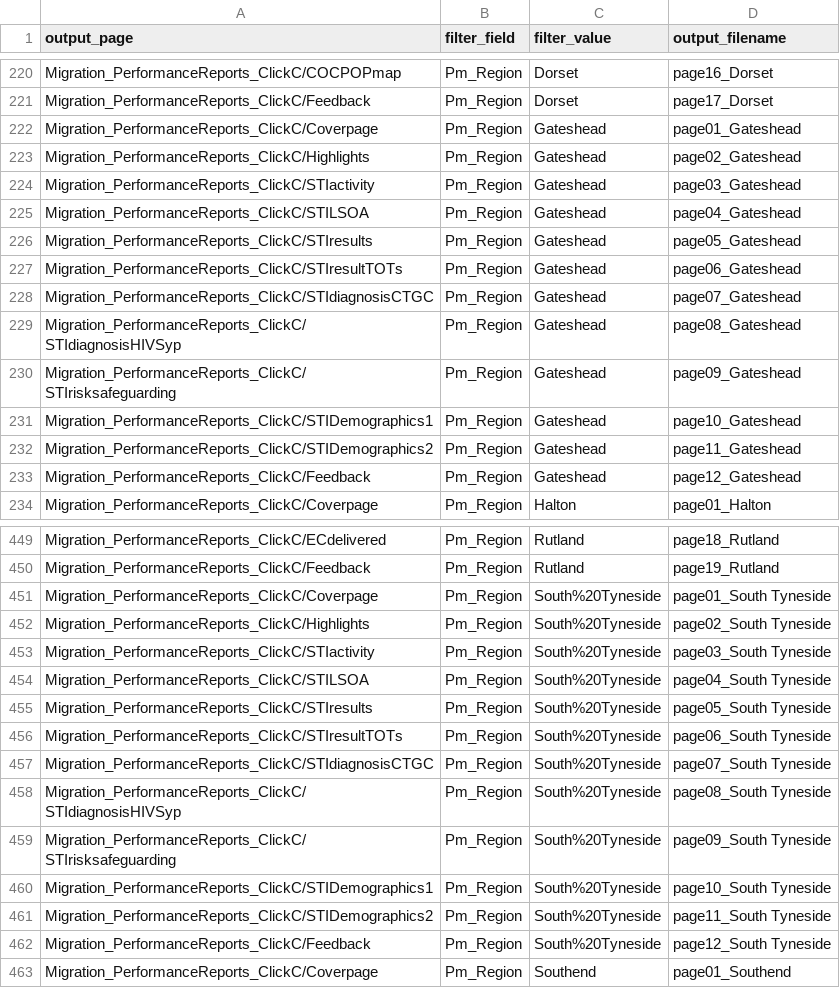
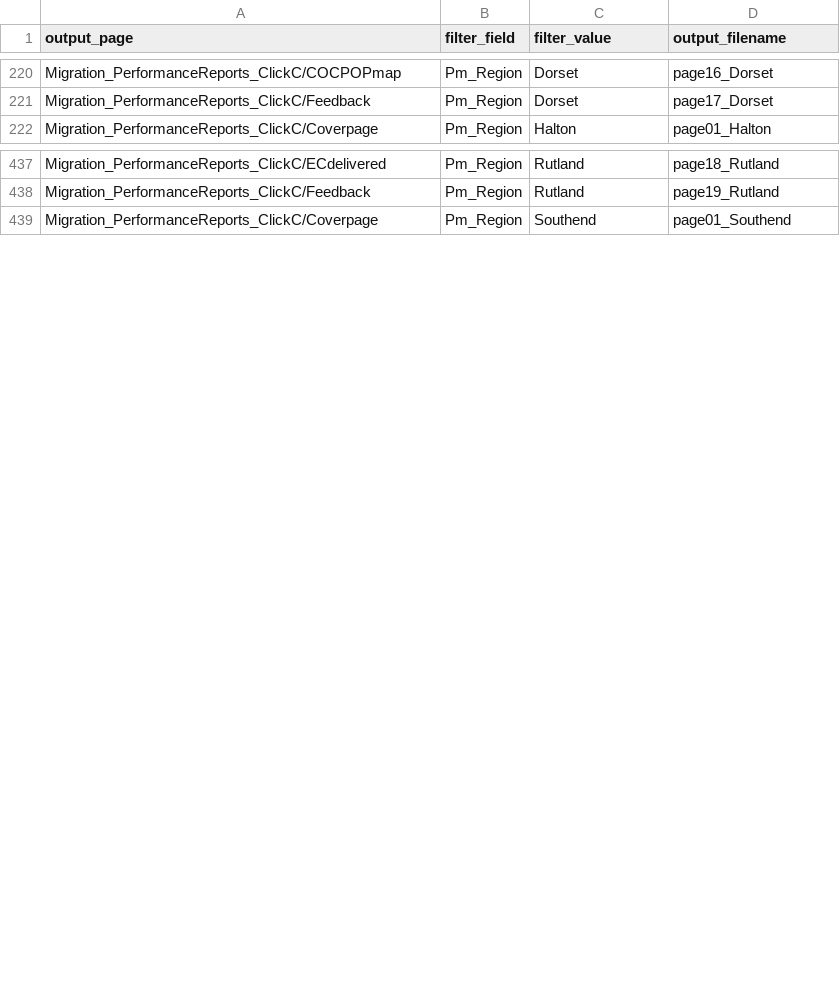
Before and after one commit to ElenaSH24/Tableau_definitions, a CSV file: definitions.csv, drawn as a sheet; only a part is shown, gaps mark what is left out; the diff covers the shown part only.

Commit message:
Removes Gateshead, South Tyneside and Sunderland

```diff
--- a/definitions.csv
+++ b/definitions.csv
@@ -221,14 +221,2 @@ Migration_PerformanceReports_ClickC/COCPOPmap,Pm_Region,Dorset,page16_Dorset
 Migration_PerformanceReports_ClickC/Feedback,Pm_Region,Dorset,page17_Dorset
-Migration_PerformanceReports_ClickC/Coverpage,Pm_Region,Gateshead,page01_Gateshead
-Migration_PerformanceReports_ClickC/Highlights,Pm_Region,Gateshead,page02_Gateshead
-Migration_PerformanceReports_ClickC/STIactivity,Pm_Region,Gateshead,page03_Gateshead
-Migration_PerformanceReports_ClickC/STILSOA,Pm_Region,Gateshead,page04_Gateshead
-Migration_PerformanceReports_ClickC/STIresults,Pm_Region,Gateshead,page05_Gateshead
-Migration_PerformanceReports_ClickC/STIresultTOTs,Pm_Region,Gateshead,page06_Gateshead
-Migration_PerformanceReports_ClickC/STIdiagnosisCTGC,Pm_Region,Gateshead,page07_Gateshead
-Migration_PerformanceReports_ClickC/STIdiagnosisHIVSyp,Pm_Region,Gateshead,page08_Gateshead
-Migration_PerformanceReports_ClickC/STIrisksafeguarding,Pm_Region,Gateshead,page09_Gateshead
-Migration_PerformanceReports_ClickC/STIDemographics1,Pm_Region,Gateshead,page10_Gateshead
-Migration_PerformanceReports_ClickC/STIDemographics2,Pm_Region,Gateshead,page11_Gateshead
-Migration_PerformanceReports_ClickC/Feedback,Pm_Region,Gateshead,page12_Gateshead
 Migration_PerformanceReports_ClickC/Coverpage,Pm_Region,Halton,page01_Halton
@@ -450,14 +438,2 @@ Migration_PerformanceReports_ClickC/ECdelivered,Pm_Region,Rutland,page18_Rutland
 Migration_PerformanceReports_ClickC/Feedback,Pm_Region,Rutland,page19_Rutland
-Migration_PerformanceReports_ClickC/Coverpage,Pm_Region,South%20Tyneside,page01_South Tyneside
-Migration_PerformanceReports_ClickC/Highlights,Pm_Region,South%20Tyneside,page02_South Tyneside
-Migration_PerformanceReports_ClickC/STIactivity,Pm_Region,South%20Tyneside,page03_South Tyneside
-Migration_PerformanceReports_ClickC/STILSOA,Pm_Region,South%20Tyneside,page04_South Tyneside
-Migration_PerformanceReports_ClickC/STIresults,Pm_Region,South%20Tyneside,page05_South Tyneside
-Migration_PerformanceReports_ClickC/STIresultTOTs,Pm_Region,South%20Tyneside,page06_South Tyneside
-Migration_PerformanceReports_ClickC/STIdiagnosisCTGC,Pm_Region,South%20Tyneside,page07_South Tyneside
-Migration_PerformanceReports_ClickC/STIdiagnosisHIVSyp,Pm_Region,South%20Tyneside,page08_South Tyneside
-Migration_PerformanceReports_ClickC/STIrisksafeguarding,Pm_Region,South%20Tyneside,page09_South Tyneside
-Migration_PerformanceReports_ClickC/STIDemographics1,Pm_Region,South%20Tyneside,page10_South Tyneside
-Migration_PerformanceReports_ClickC/STIDemographics2,Pm_Region,South%20Tyneside,page11_South Tyneside
-Migration_PerformanceReports_ClickC/Feedback,Pm_Region,South%20Tyneside,page12_South Tyneside
 Migration_PerformanceReports_ClickC/Coverpage,Pm_Region,Southend,page01_Southend
```
Also changed, not shown: 13 removed rows elsewhere in this file.
